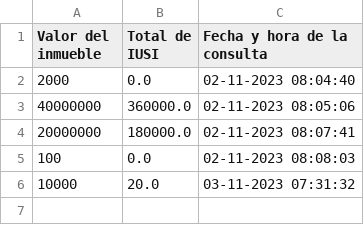
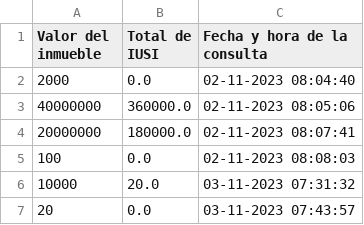
Before and after one commit to DufreyM/Proyecto2-POO-Aplicacionfinanciera, a CSV file: iusi-calculos.csv, drawn as a sheet.

```diff
--- a/iusi-calculos.csv
+++ b/iusi-calculos.csv
@@ -6 +6,2 @@ Valor del inmueble, Total de IUSI, Fecha y hora de la consulta
 10000,20.0,03-11-2023 07:31:32
+20,0.0,03-11-2023 07:43:57
```
Also changed, not shown: 5 other files.
